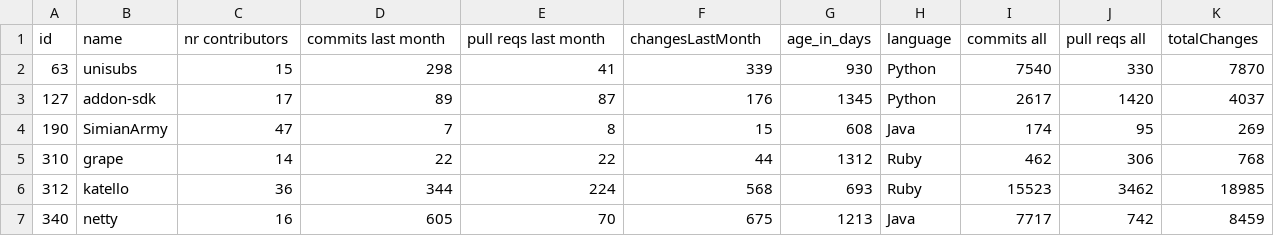
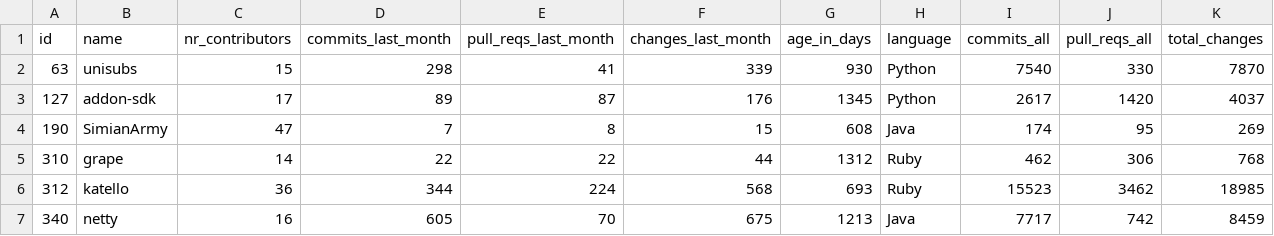
Before and after one commit to RobbertJongeling/SoftwareEvolution, a CSV file: assignment4/data/filtered.csv, drawn as a sheet; only a part is shown.

Commit message:
Change input header names to something a little more sensible

```diff
--- a/assignment4/data/filtered.csv
+++ b/assignment4/data/filtered.csv
@@ -1,2 +1,2 @@
-"id","name","nr contributors","commits last month","pull reqs last month","changesLastMonth","age_in_days","language","commits all","pull reqs all","totalChanges"
+"id","name","nr_contributors","commits_last_month","pull_reqs_last_month","changes_last_month","age_in_days","language","commits_all","pull_reqs_all","total_changes"
 63,"unisubs",15,298,41,339,930,"Python",7540,330,7870
```
